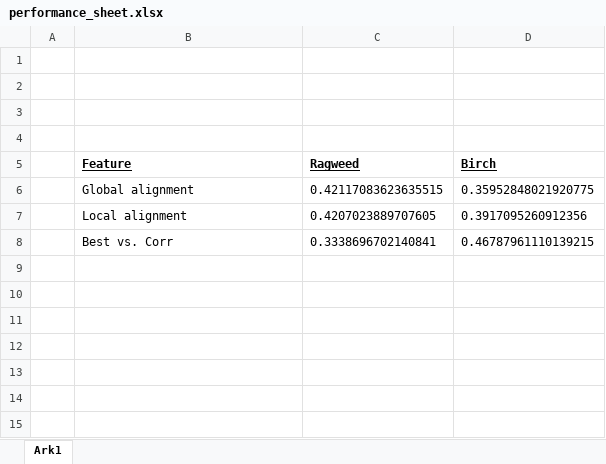
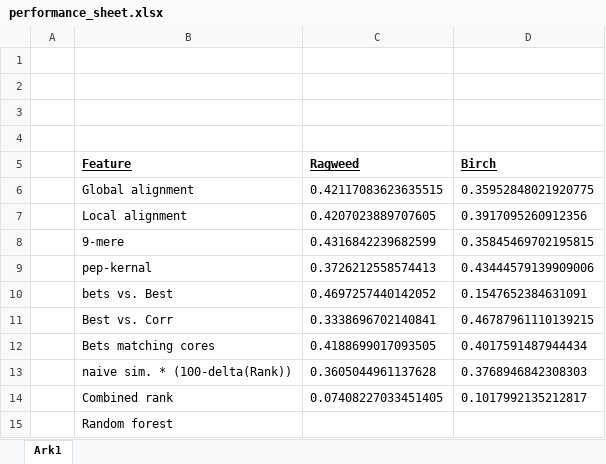
Before and after one commit to urokoz/Bachelor, an Excel workbook: performance_sheet.xlsx, sheet Ark1, drawn as a sheet; values as stored, in another font and other column widths than the file's, no borders; the diff names each change by its address in the sheet, - before the commit and + after, or states it on an @@ line.

Commit message:
Opdateret performance sheet

```diff
--- a/performance_sheet.xlsx (sheet Ark1)
+++ b/performance_sheet.xlsx (sheet Ark1)
+row 8:  | 9-mere | 0.4316842239682599 | 0.35845469702195815
+row 9:  | pep-kernal | 0.3726212558574413 | 0.43444579139909006
+row 10:  | bets vs. Best | 0.4697257440142052 | 0.1547652384631091
+row 12:  | Bets matching cores | 0.4188699017093505 | 0.4017591487944434
+row 13:  | naive sim. * (100-delta(Rank)) | 0.3605044961137628 | 0.3768946842308303
+row 14:  | Combined rank | 0.07408227033451405 | 0.1017992135212817
+row 15:  | Random forest
```
Also changed, not shown: 2 other files.
